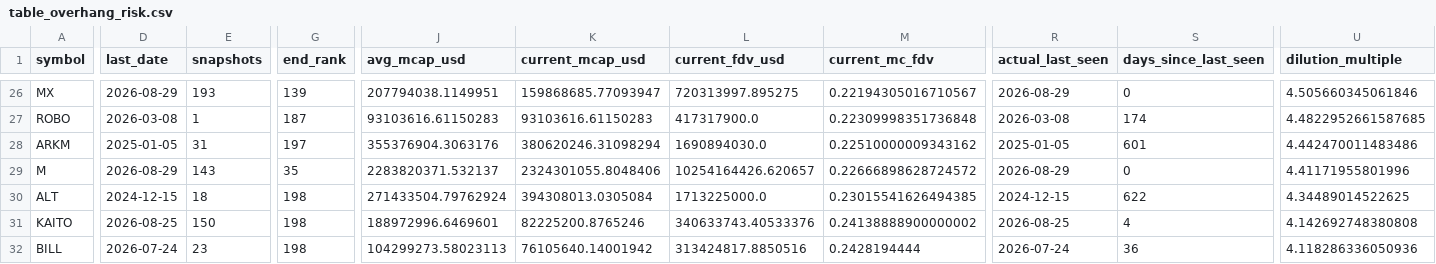
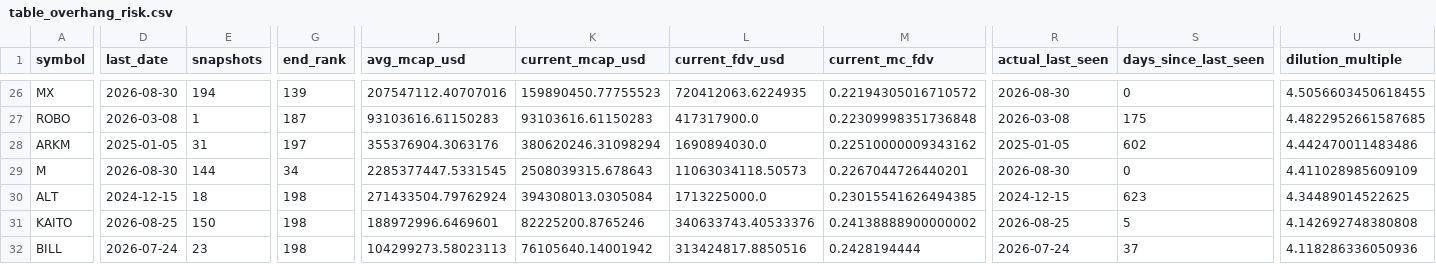
Before and after one commit to udipta-dev/rank-radar, a CSV file: data/out/table_overhang_risk.csv, drawn as a sheet; only a part is shown, gaps mark what is left out; the diff covers the shown part only; the diff names each change by its address in the sheet, - before the commit and + after, or states it on an @@ line.

```diff
--- a/data/out/table_overhang_risk.csv
+++ b/data/out/table_overhang_risk.csv
-D26 (last_date): 2026-08-29
+D26 (last_date): 2026-08-30
-E26 (snapshots): 193
+E26 (snapshots): 194
-J26 (avg_mcap_usd): 207794038.1149951
+J26 (avg_mcap_usd): 207547112.40707016
-K26 (current_mcap_usd): 159868685.77093947
+K26 (current_mcap_usd): 159890450.77755523
-L26 (current_fdv_usd): 720313997.895275
+L26 (current_fdv_usd): 720412063.6224935
-M26 (current_mc_fdv): 0.22194305016710567
+M26 (current_mc_fdv): 0.22194305016710572
-R26 (actual_last_seen): 2026-08-29
+R26 (actual_last_seen): 2026-08-30
-U26 (dilution_multiple): 4.505660345061846
+U26 (dilution_multiple): 4.5056603450618455
-S27 (days_since_last_seen): 174
+S27 (days_since_last_seen): 175
-S28 (days_since_last_seen): 601
+S28 (days_since_last_seen): 602
-D29 (last_date): 2026-08-29
+D29 (last_date): 2026-08-30
-E29 (snapshots): 143
+E29 (snapshots): 144
-G29 (end_rank): 35
+G29 (end_rank): 34
-J29 (avg_mcap_usd): 2283820371.532137
+J29 (avg_mcap_usd): 2285377447.5331545
-K29 (current_mcap_usd): 2324301055.8048406
+K29 (current_mcap_usd): 2508039315.678643
-L29 (current_fdv_usd): 10254164426.620657
+L29 (current_fdv_usd): 11063034118.50573
-M29 (current_mc_fdv): 0.22666898628724572
+M29 (current_mc_fdv): 0.2267044726440201
-R29 (actual_last_seen): 2026-08-29
+R29 (actual_last_seen): 2026-08-30
-U29 (dilution_multiple): 4.41171955801996
+U29 (dilution_multiple): 4.411028985609109
-S30 (days_since_last_seen): 622
+S30 (days_since_last_seen): 623
-S31 (days_since_last_seen): 4
+S31 (days_since_last_seen): 5
-S32 (days_since_last_seen): 36
+S32 (days_since_last_seen): 37
```
Also changed, not shown: 141 edited cells elsewhere in this file, data/out/table_climbers_overall.csv, data/out/table_high_conviction_climbers.csv, 15 other files.
